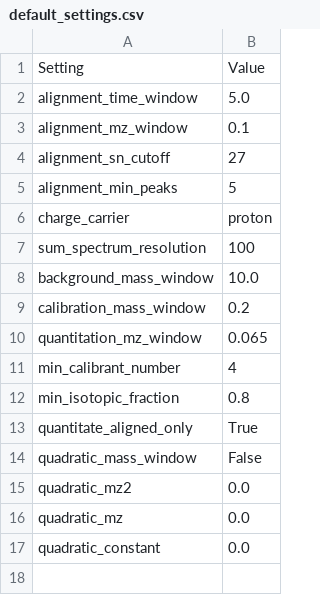
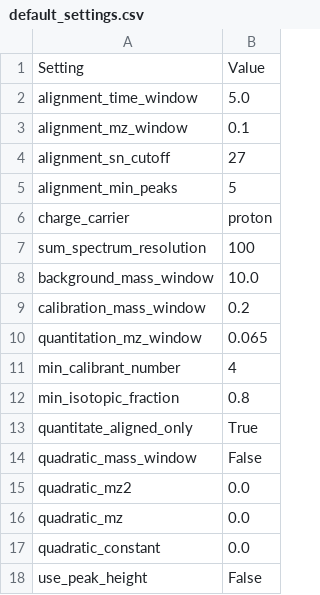
Before and after one commit to stainawarijar/SweetSuite, a CSV file: sweet_suite/resources/templates/default_settings.csv, drawn as a sheet.

Commit message:
Add support for peak-height quantitation mode.

```diff
--- a/sweet_suite/resources/templates/default_settings.csv
+++ b/sweet_suite/resources/templates/default_settings.csv
@@ -17 +17,2 @@ quadratic_mz,0.0
 quadratic_constant,0.0
+use_peak_height,False
```
Also changed, not shown: 9 other files.
